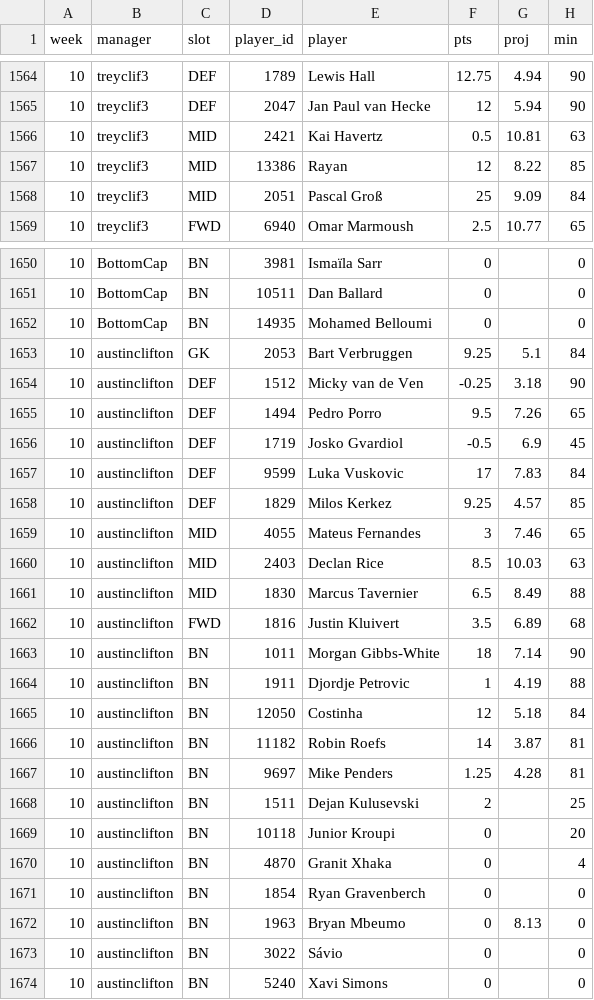
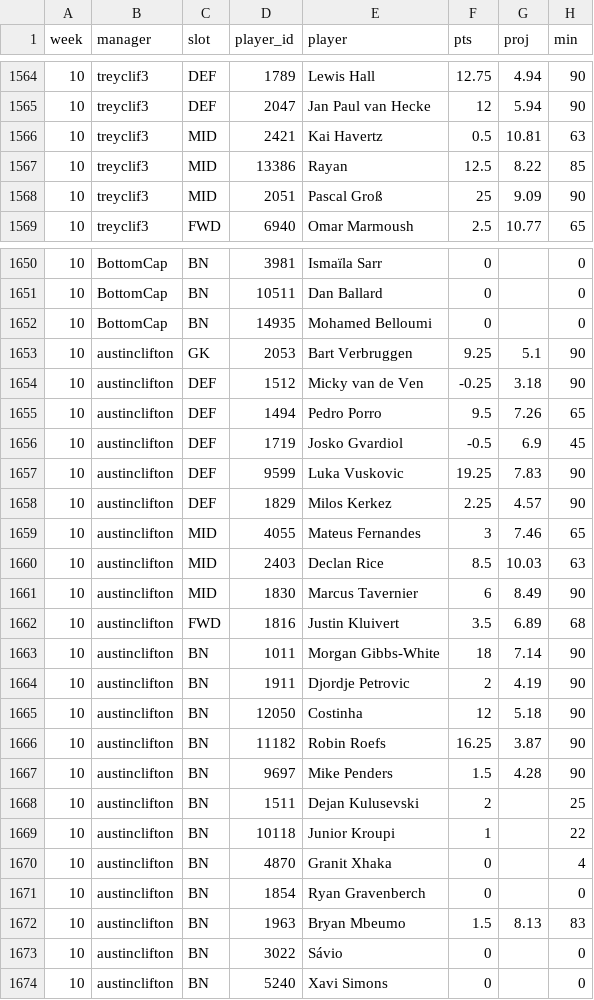
Before and after one commit to nicogee01/mater-league, a CSV file: data/lineups.csv, drawn as a sheet; only a part is shown, gaps mark what is left out; the diff covers the shown part only.

```diff
--- a/data/lineups.csv
+++ b/data/lineups.csv
@@ -1566,4 +1566,4 @@ week,manager,slot,player_id,player,pts,proj,min
 10,treyclif3,MID,2421,Kai Havertz,0.5,10.81,63
-10,treyclif3,MID,13386,Rayan,12,8.22,85
-10,treyclif3,MID,2051,Pascal Groß,25,9.09,84
+10,treyclif3,MID,13386,Rayan,12.5,8.22,85
+10,treyclif3,MID,2051,Pascal Groß,25,9.09,90
 10,treyclif3,FWD,6940,Omar Marmoush,2.5,10.77,65
@@ -1652,3 +1652,3 @@ week,manager,slot,player_id,player,pts,proj,min
 10,BottomCap,BN,14935,Mohamed Belloumi,0,,0
-10,austinclifton,GK,2053,Bart Verbruggen,9.25,5.1,84
+10,austinclifton,GK,2053,Bart Verbruggen,9.25,5.1,90
 10,austinclifton,DEF,1512,Micky van de Ven,-0.25,3.18,90
@@ -1656,18 +1656,18 @@ week,manager,slot,player_id,player,pts,proj,min
 10,austinclifton,DEF,1719,Josko Gvardiol,-0.5,6.9,45
-10,austinclifton,DEF,9599,Luka Vuskovic,17,7.83,84
-10,austinclifton,DEF,1829,Milos Kerkez,9.25,4.57,85
+10,austinclifton,DEF,9599,Luka Vuskovic,19.25,7.83,90
+10,austinclifton,DEF,1829,Milos Kerkez,2.25,4.57,90
 10,austinclifton,MID,4055,Mateus Fernandes,3,7.46,65
 10,austinclifton,MID,2403,Declan Rice,8.5,10.03,63
-10,austinclifton,MID,1830,Marcus Tavernier,6.5,8.49,88
+10,austinclifton,MID,1830,Marcus Tavernier,6,8.49,90
 10,austinclifton,FWD,1816,Justin Kluivert,3.5,6.89,68
 10,austinclifton,BN,1011,Morgan Gibbs-White,18,7.14,90
-10,austinclifton,BN,1911,Djordje Petrovic,1,4.19,88
-10,austinclifton,BN,12050,Costinha,12,5.18,84
-10,austinclifton,BN,11182,Robin Roefs,14,3.87,81
-10,austinclifton,BN,9697,Mike Penders,1.25,4.28,81
+10,austinclifton,BN,1911,Djordje Petrovic,2,4.19,90
+10,austinclifton,BN,12050,Costinha,12,5.18,90
+10,austinclifton,BN,11182,Robin Roefs,16.25,3.87,90
+10,austinclifton,BN,9697,Mike Penders,1.5,4.28,90
 10,austinclifton,BN,1511,Dejan Kulusevski,2,,25
-10,austinclifton,BN,10118,Junior Kroupi,0,,20
+10,austinclifton,BN,10118,Junior Kroupi,1,,22
 10,austinclifton,BN,4870,Granit Xhaka,0,,4
 10,austinclifton,BN,1854,Ryan Gravenberch,0,,0
-10,austinclifton,BN,1963,Bryan Mbeumo,0,8.13,0
+10,austinclifton,BN,1963,Bryan Mbeumo,1.5,8.13,83
 10,austinclifton,BN,3022,Sávio,0,,0
```
Also changed, not shown: 88 edited cells elsewhere in this file, data/matchups.csv.
